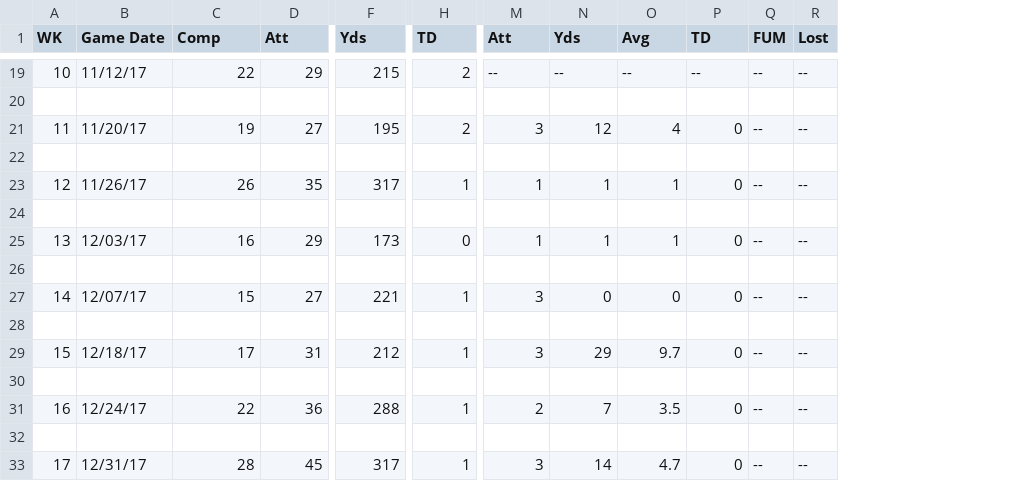
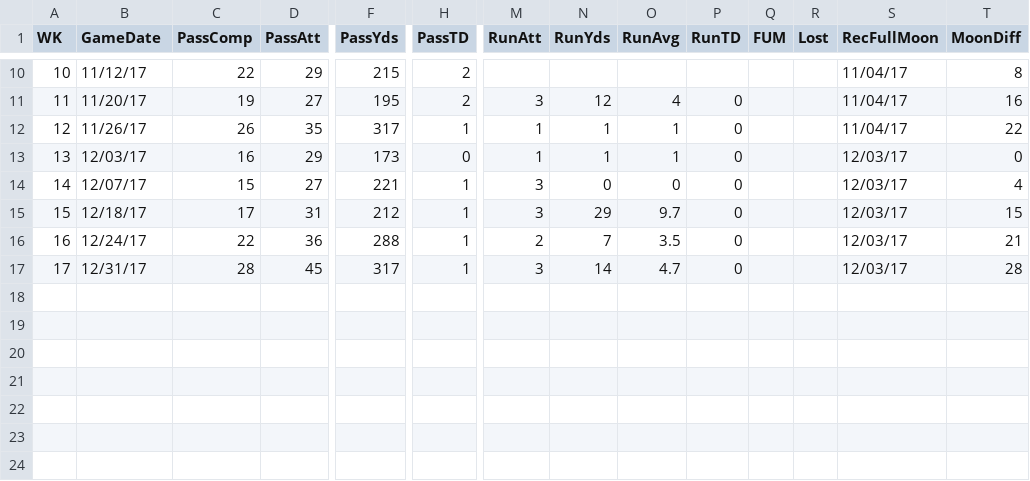
Before and after one commit to willschlitzer/stupidsportsstats, a CSV file: Matt Ryan Full Moon/2017_season_ryan.csv, drawn as a sheet; only a part is shown, gaps mark what is left out; removed rows and columns are numbered as before the commit, all else as after; rows hold the shown columns only; the diff covers the shown part only; the diff names each change by its address in the sheet, - before the commit and + after, or states it on an @@ line.

Commit message:
Complete Matt Ryan Full Moon assessment

```diff
--- a/Matt Ryan Full Moon/2017_season_ryan.csv
+++ b/Matt Ryan Full Moon/2017_season_ryan.csv
+column S (RecFullMoon), rows 10-17: 11/04/17 | 11/04/17 | 11/04/17 | 12/03/17 | 12/03/17 | 12/03/17 | 12/03/17 | 12/03/17
+column T (MoonDiff), rows 10-17: 8 | 16 | 22 | 0 | 4 | 15 | 21 | 28
-B1: Game Date
+B1: GameDate
-C1: Comp
+C1: PassComp
-D1: Att
+D1: PassAtt
-F1: Yds
+F1: PassYds
-H1: TD
+H1: PassTD
-M1: Att
+M1: RunAtt
-N1: Yds
+N1: RunYds
-O1: Avg
+O1: RunAvg
-P1: TD
+P1: RunTD
-M10 (RunAtt): --
+M10 (RunAtt): (empty)
-N10 (RunYds): --
+N10 (RunYds): (empty)
-O10 (RunAvg): --
+O10 (RunAvg): (empty)
-P10 (RunTD): --
+P10 (RunTD): (empty)
-Q10 (FUM): --
+Q10 (FUM): (empty)
-R10 (Lost): --
+R10 (Lost): (empty)
-row 20: (empty)
-Q11 (FUM): --
+Q11 (FUM): (empty)
-R11 (Lost): --
+R11 (Lost): (empty)
-row 22: (empty)
-Q12 (FUM): --
+Q12 (FUM): (empty)
-R12 (Lost): --
+R12 (Lost): (empty)
-row 24: (empty)
-Q13 (FUM): --
+Q13 (FUM): (empty)
-R13 (Lost): --
+R13 (Lost): (empty)
-row 26: (empty)
-Q14 (FUM): --
+Q14 (FUM): (empty)
-R14 (Lost): --
+R14 (Lost): (empty)
-row 28: (empty)
-Q15 (FUM): --
+Q15 (FUM): (empty)
-R15 (Lost): --
+R15 (Lost): (empty)
-row 30: (empty)
-Q16 (FUM): --
+Q16 (FUM): (empty)
-R16 (Lost): --
+R16 (Lost): (empty)
-row 32: (empty)
-Q17 (FUM): --
+Q17 (FUM): (empty)
-R17 (Lost): --
+R17 (Lost): (empty)
```
Also changed, not shown: 9 removed rows and 16 edited cells elsewhere in this file, 3 other files.
